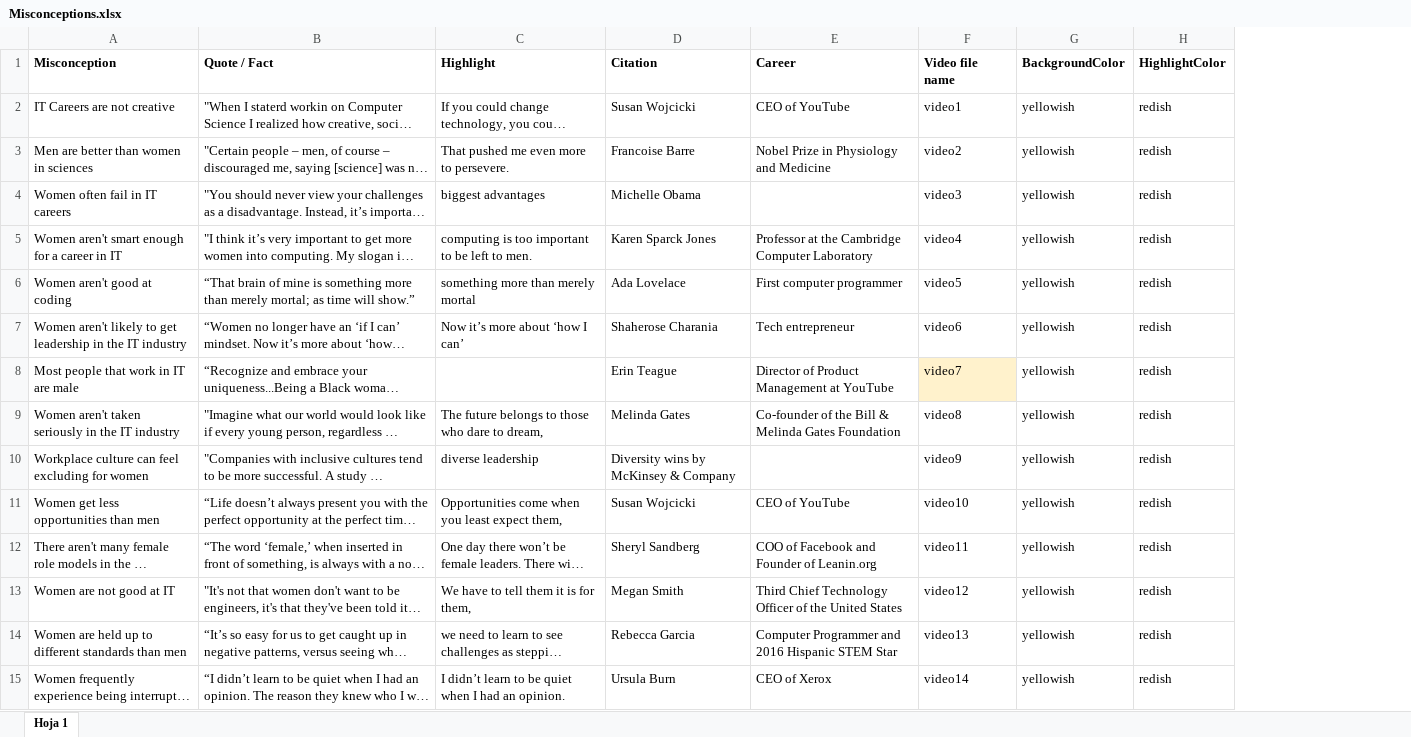
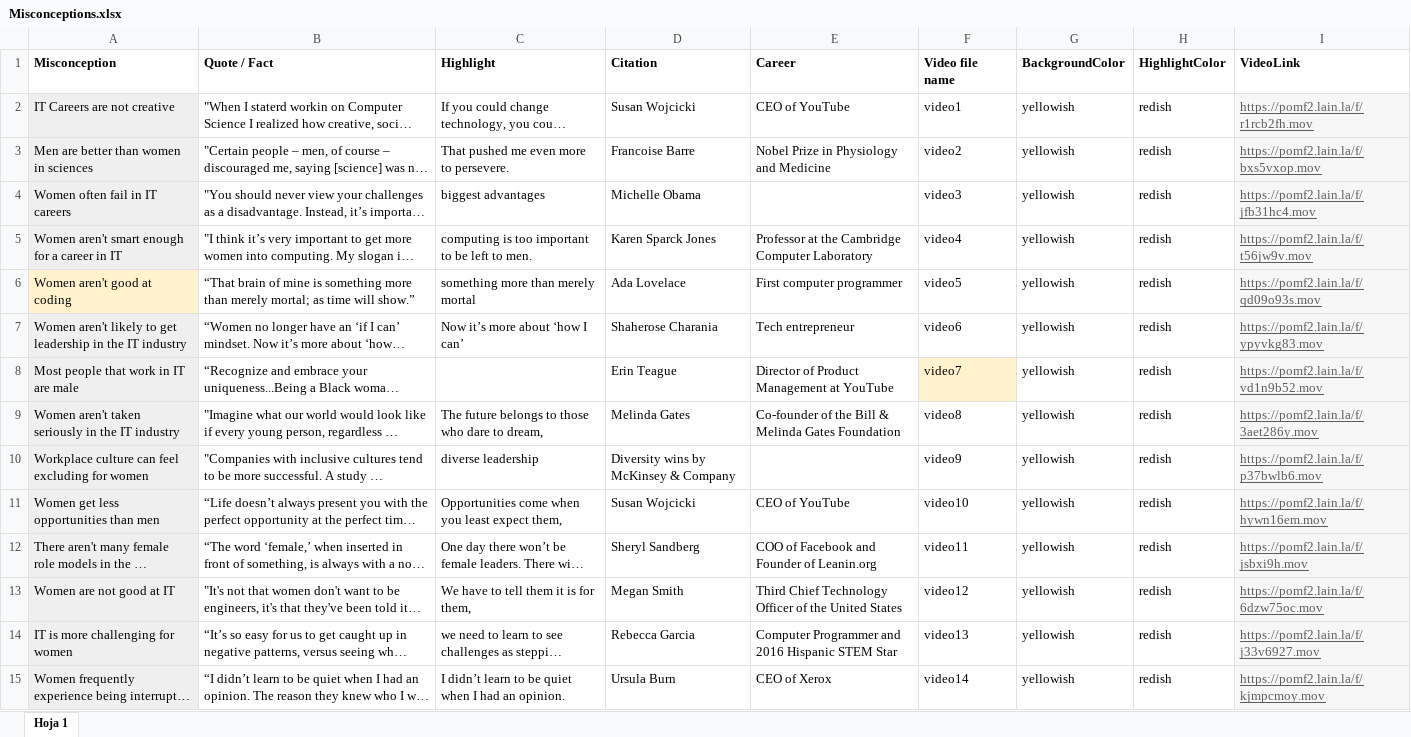
Before and after one commit to DylanLi-Hang/AFP-Group2, an Excel workbook: AFP_Group2/Resources/Misconceptions.xlsx, sheet Hoja 1, drawn as a sheet; long unchanged cells end in …; values as stored, in another font and other column widths than the file's, no borders; charts and pictures not drawn; the diff names each change by its address in the sheet, - before the commit and + after, or states it on an @@ line.

Commit message:
Add URLs to videos

```diff
--- a/AFP_Group2/Resources/Misconceptions.xlsx (sheet Hoja 1)
+++ b/AFP_Group2/Resources/Misconceptions.xlsx (sheet Hoja 1)
+column I (VideoLink), rows 2-15: https://pomf2.lain.la/f/r1rcb2fh.mov | https://pomf2.lain.la/f/bxs5vxop.mov | https://pomf2.lain.la/f/jfb31hc4.mov | https://pomf2.lain.la/f/t56jw9v.mov | https://pomf2.lain.la/f/qd09o93s.mov | https://pomf2.lain.la/f/ypyvkg83.mov | https://pomf2.lain.la/f/vd1n9b52.mov | https://pomf2.lain.la/f/3aet286y.mov | https://pomf2.lain.la/f/p37bwlb6.mov | https://pomf2.lain.la/f/hywn16em.mov | https://pomf2.lain.la/f/jsbxi9h.mov | https://pomf2.lain.la/f/6dzw75oc.mov | https://pomf2.lain.la/f/j33v6927.mov | https://pomf2.lain.la/f/kjmpcmoy.mov
-A2:A5 fill: none
+A2:A5 fill: #EFEFEF
-A6 fill: none
+A6 fill: #FFF2CC
-A7:A15 fill: none
+A7:A15 fill: #EFEFEF
-A14 (Misconception): Women are held up to different standards than men
+A14 (Misconception): IT is more challenging for women
```
Also changed, not shown: 11 other files.
